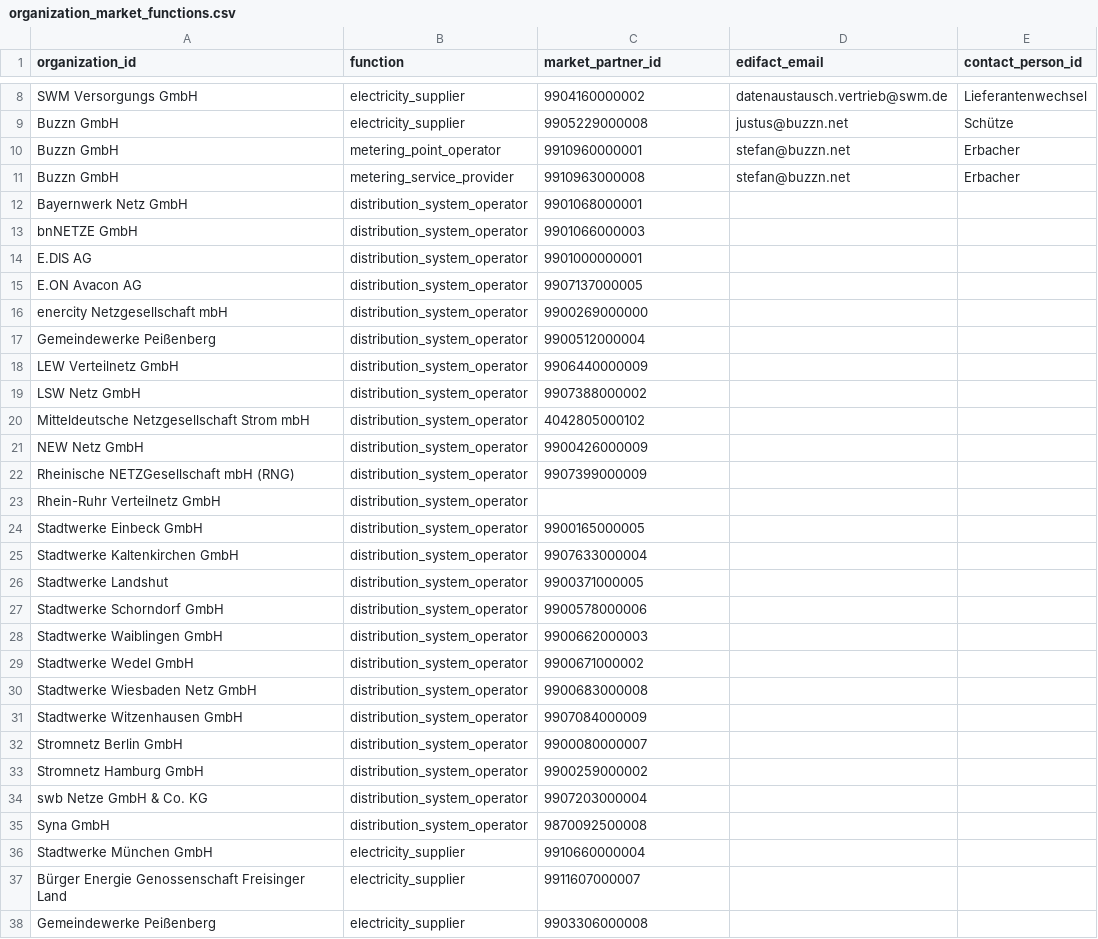
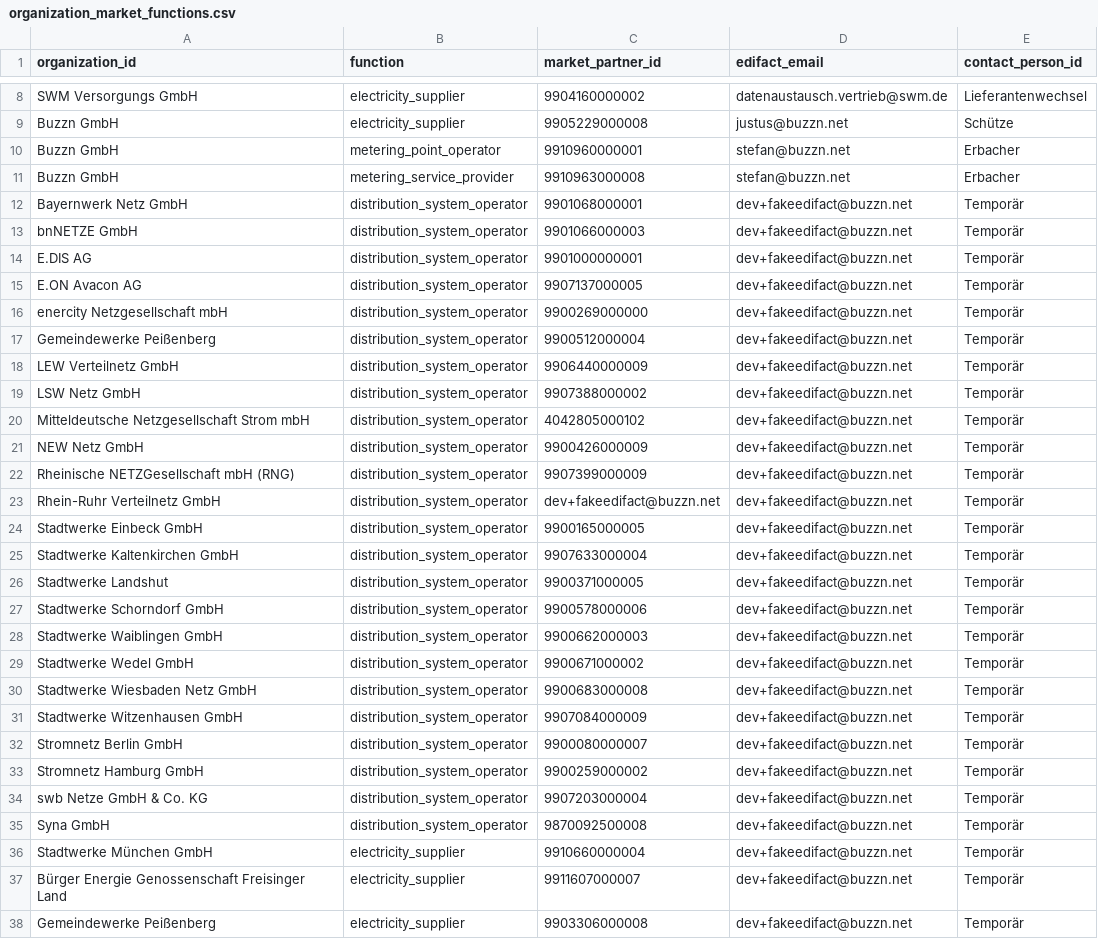
Before and after one commit to buzzn/core, a CSV file: db/seeds/csv/organization_market_functions.csv, drawn as a sheet; only a part is shown, gaps mark what is left out; the diff covers the shown part only.

Commit message:
Import organization and market function data for all orgs (still has incomplete data)

```diff
--- a/db/seeds/csv/organization_market_functions.csv
+++ b/db/seeds/csv/organization_market_functions.csv
@@ -11,28 +11,28 @@ Buzzn GmbH;metering_point_operator;9910960000001;stefan@buzzn.net;Erbacher
 Buzzn GmbH;metering_service_provider;9910963000008;stefan@buzzn.net;Erbacher
-Bayernwerk Netz GmbH;distribution_system_operator;9901068000001;;
-bnNETZE GmbH;distribution_system_operator;9901066000003;;
-E.DIS AG;distribution_system_operator;9901000000001;;
-E.ON Avacon AG;distribution_system_operator;9907137000005;;
-enercity Netzgesellschaft mbH;distribution_system_operator;9900269000000;;
-Gemeindewerke Peißenberg;distribution_system_operator;9900512000004;;
-LEW Verteilnetz GmbH;distribution_system_operator;9906440000009;;
-LSW Netz GmbH;distribution_system_operator;9907388000002;;
-Mitteldeutsche Netzgesellschaft Strom mbH;distribution_system_operator;4042805000102;;
-NEW Netz GmbH;distribution_system_operator;9900426000009;;
-Rheinische NETZGesellschaft mbH (RNG);distribution_system_operator;9907399000009;;
-Rhein-Ruhr Verteilnetz GmbH;distribution_system_operator;;;
-Stadtwerke Einbeck GmbH;distribution_system_operator;9900165000005;;
-Stadtwerke Kaltenkirchen GmbH;distribution_system_operator;9907633000004;;
-Stadtwerke Landshut;distribution_system_operator;9900371000005;;
-Stadtwerke Schorndorf GmbH;distribution_system_operator;9900578000006;;
-Stadtwerke Waiblingen GmbH;distribution_system_operator;9900662000003;;
-Stadtwerke Wedel GmbH;distribution_system_operator;9900671000002;;
-Stadtwerke Wiesbaden Netz GmbH;distribution_system_operator;9900683000008;;
-Stadtwerke Witzenhausen GmbH;distribution_system_operator;9907084000009;;
-Stromnetz Berlin GmbH;distribution_system_operator;9900080000007;;
-Stromnetz Hamburg GmbH;distribution_system_operator;9900259000002;;
-swb Netze GmbH & Co. KG;distribution_system_operator;9907203000004;;
-Syna GmbH;distribution_system_operator;9870092500008;;
-Stadtwerke München GmbH;electricity_supplier;9910660000004;;
-Bürger Energie Genossenschaft Freisinger Land;electricity_supplier;9911607000007;;
-Gemeindewerke Peißenberg;electricity_supplier;9903306000008;;
+Bayernwerk Netz GmbH;distribution_system_operator;9901068000001;dev+fakeedifact@buzzn.net;Temporär
+bnNETZE GmbH;distribution_system_operator;9901066000003;dev+fakeedifact@buzzn.net;Temporär
+E.DIS AG;distribution_system_operator;9901000000001;dev+fakeedifact@buzzn.net;Temporär
+E.ON Avacon AG;distribution_system_operator;9907137000005;dev+fakeedifact@buzzn.net;Temporär
+enercity Netzgesellschaft mbH;distribution_system_operator;9900269000000;dev+fakeedifact@buzzn.net;Temporär
+Gemeindewerke Peißenberg;distribution_system_operator;9900512000004;dev+fakeedifact@buzzn.net;Temporär
+LEW Verteilnetz GmbH;distribution_system_operator;9906440000009;dev+fakeedifact@buzzn.net;Temporär
+LSW Netz GmbH;distribution_system_operator;9907388000002;dev+fakeedifact@buzzn.net;Temporär
+Mitteldeutsche Netzgesellschaft Strom mbH;distribution_system_operator;4042805000102;dev+fakeedifact@buzzn.net;Temporär
+NEW Netz GmbH;distribution_system_operator;9900426000009;dev+fakeedifact@buzzn.net;Temporär
+Rheinische NETZGesellschaft mbH (RNG);distribution_system_operator;9907399000009;dev+fakeedifact@buzzn.net;Temporär
+Rhein-Ruhr Verteilnetz GmbH;distribution_system_operator;dev+fakeedifact@buzzn.net;dev+fakeedifact@buzzn.net;Temporär
+Stadtwerke Einbeck GmbH;distribution_system_operator;9900165000005;dev+fakeedifact@buzzn.net;Temporär
+Stadtwerke Kaltenkirchen GmbH;distribution_system_operator;9907633000004;dev+fakeedifact@buzzn.net;Temporär
+Stadtwerke Landshut;distribution_system_operator;9900371000005;dev+fakeedifact@buzzn.net;Temporär
+Stadtwerke Schorndorf GmbH;distribution_system_operator;9900578000006;dev+fakeedifact@buzzn.net;Temporär
+Stadtwerke Waiblingen GmbH;distribution_system_operator;9900662000003;dev+fakeedifact@buzzn.net;Temporär
+Stadtwerke Wedel GmbH;distribution_system_operator;9900671000002;dev+fakeedifact@buzzn.net;Temporär
+Stadtwerke Wiesbaden Netz GmbH;distribution_system_operator;9900683000008;dev+fakeedifact@buzzn.net;Temporär
+Stadtwerke Witzenhausen GmbH;distribution_system_operator;9907084000009;dev+fakeedifact@buzzn.net;Temporär
+Stromnetz Berlin GmbH;distribution_system_operator;9900080000007;dev+fakeedifact@buzzn.net;Temporär
+Stromnetz Hamburg GmbH;distribution_system_operator;9900259000002;dev+fakeedifact@buzzn.net;Temporär
+swb Netze GmbH & Co. KG;distribution_system_operator;9907203000004;dev+fakeedifact@buzzn.net;Temporär
+Syna GmbH;distribution_system_operator;9870092500008;dev+fakeedifact@buzzn.net;Temporär
+Stadtwerke München GmbH;electricity_supplier;9910660000004;dev+fakeedifact@buzzn.net;Temporär
+Bürger Energie Genossenschaft Freisinger Land;electricity_supplier;9911607000007;dev+fakeedifact@buzzn.net;Temporär
+Gemeindewerke Peißenberg;electricity_supplier;9903306000008;dev+fakeedifact@buzzn.net;Temporär
```
Also changed, not shown: 4 edited cells elsewhere in this file, db/seeds/csv/organizations.csv, db/seeds/csv/persons.csv, 2 other files.
